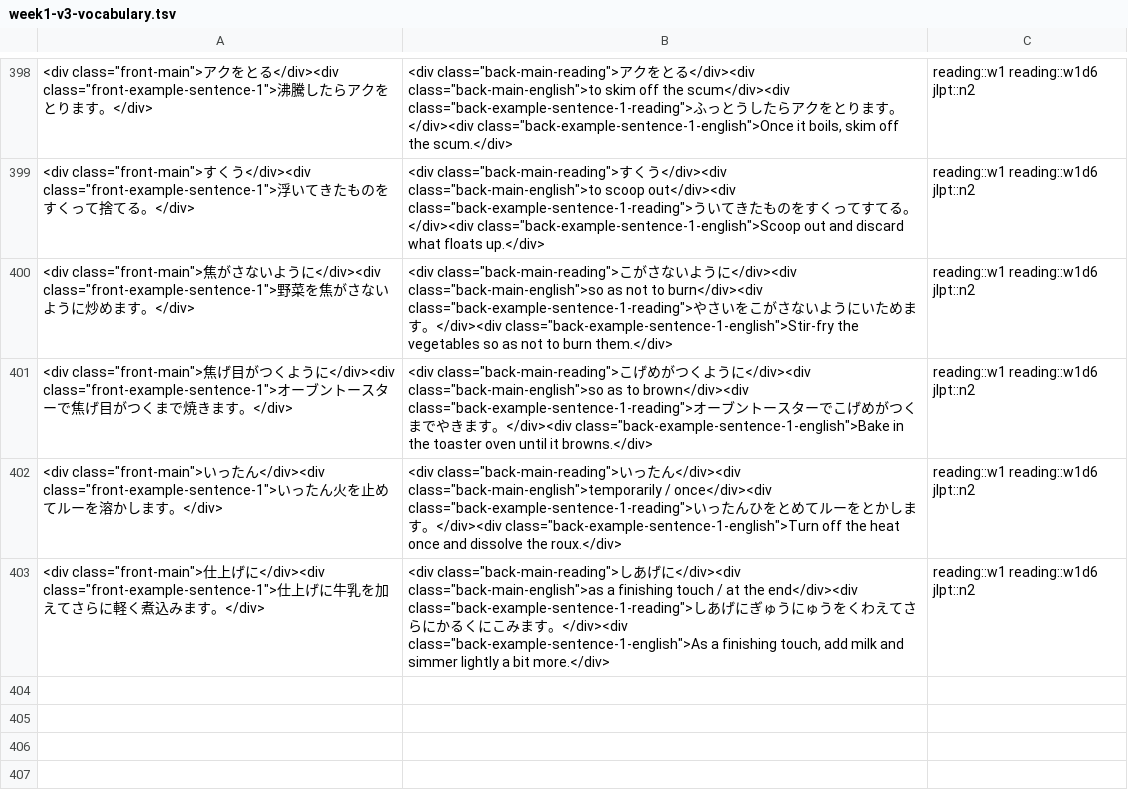
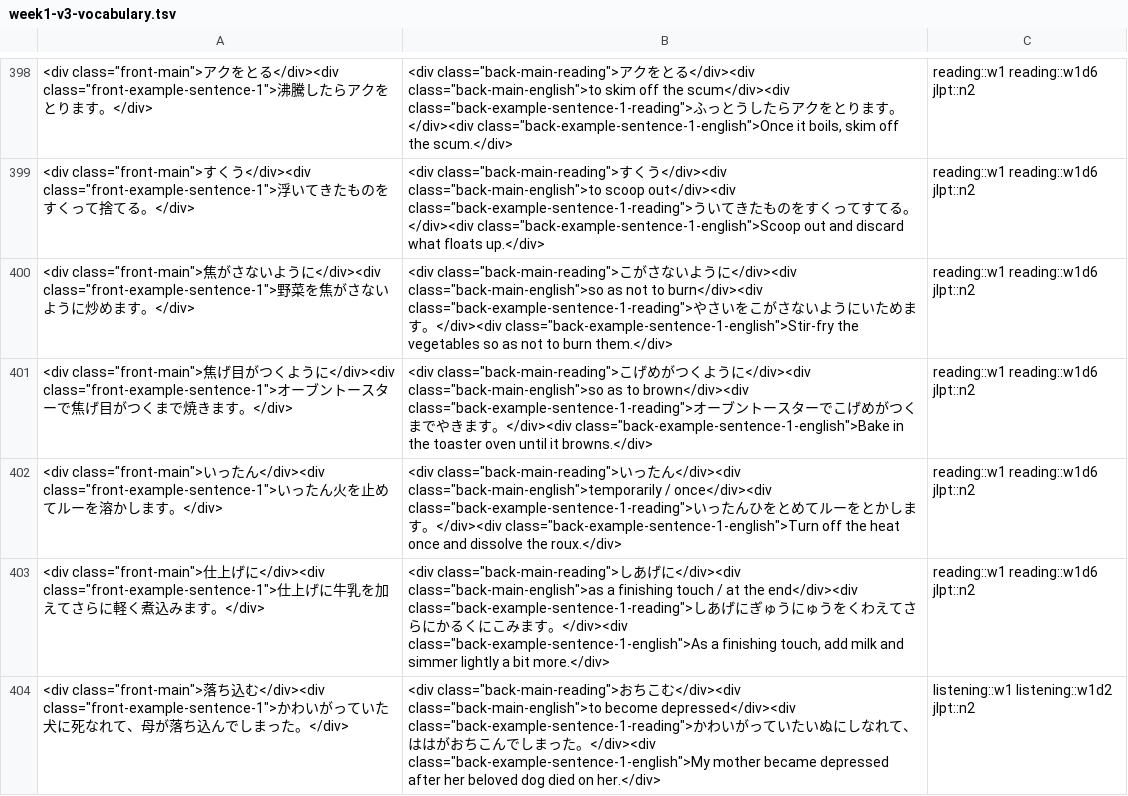
Before and after one commit to ladislav-bartos/laci_japanese_teacher, a TSV file: anki/week1-v3-vocabulary.tsv, drawn as a sheet; only a part is shown, gaps mark what is left out; the diff names each change by its address in the sheet, - before the commit and + after, or states it on an @@ line.

Commit message:
Add Grammar & Usage deck (97 cards) and reusable TSV-generation process
specs/anki-note-type-grammar-and-usage.md: finalized single-Card-Type
design for the "Japanese grammar and usage" note type (grammar
patterns, keigo mappings, word contrasts, casual contractions, idiom
set-phrases), differentiated by type:: tags instead of guarded
templates.

anki/week1-v3-grammar-usage.tsv/.apkg: 97 cards (grammar 63, keigo 9,
contrast 7, contraction 10, idiom 8), covering the Grammar section
plus all Listening content, deck "Japanese N2 Grammar & Usage".

anki/week1-v3-vocabulary.tsv/.apkg: added 落ち込む (400 cards total),
moved here from the Grammar & Usage deck since it's a plain verb, not
an idiom.

specs/anki-tsv-generation-process.md: step-by-step playbook for
generating both decks' TSV/apkg files from plan/*-w{N}.md source
material, covering classification rules, dedup, sentence sourcing,
reading conventions, tagging, and stable genanki IDs — meant to be
reused for Weeks 2-8.

```diff
--- a/anki/week1-v3-vocabulary.tsv
+++ b/anki/week1-v3-vocabulary.tsv
+row 404: <div class="front-main">落ち込む</div><div class="front-example-sentence-1">かわいがっていた犬に死なれて、母が落ち込んでしまった。</div> | <div class="back-main-reading">おちこむ</div><div class="back-main-english">to become depressed</div><div class="back-example-sentence-1-reading">かわいがっていたいぬにしなれて、ははがおちこんでしまった。</div><div class="back-example-sentence-1-english">My mother became depressed after her beloved dog died on her.</div> | listening::w1 listening::w1d2 jlpt::n2
```
Also changed, not shown: 5 other files.
